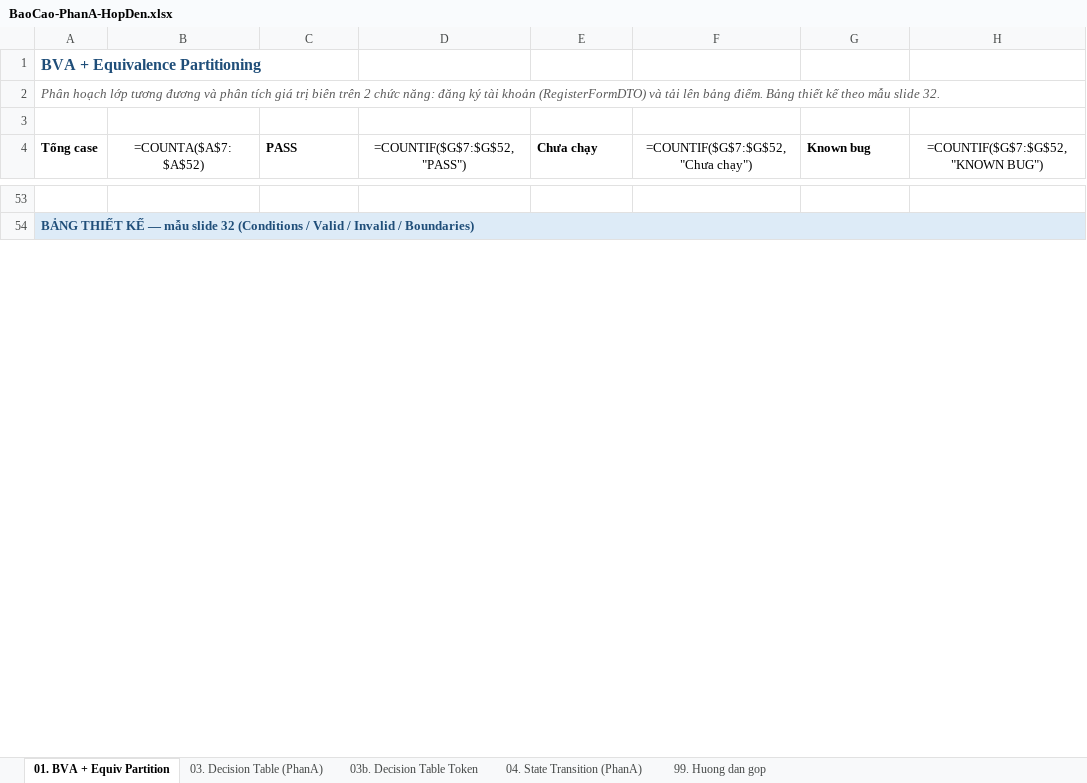
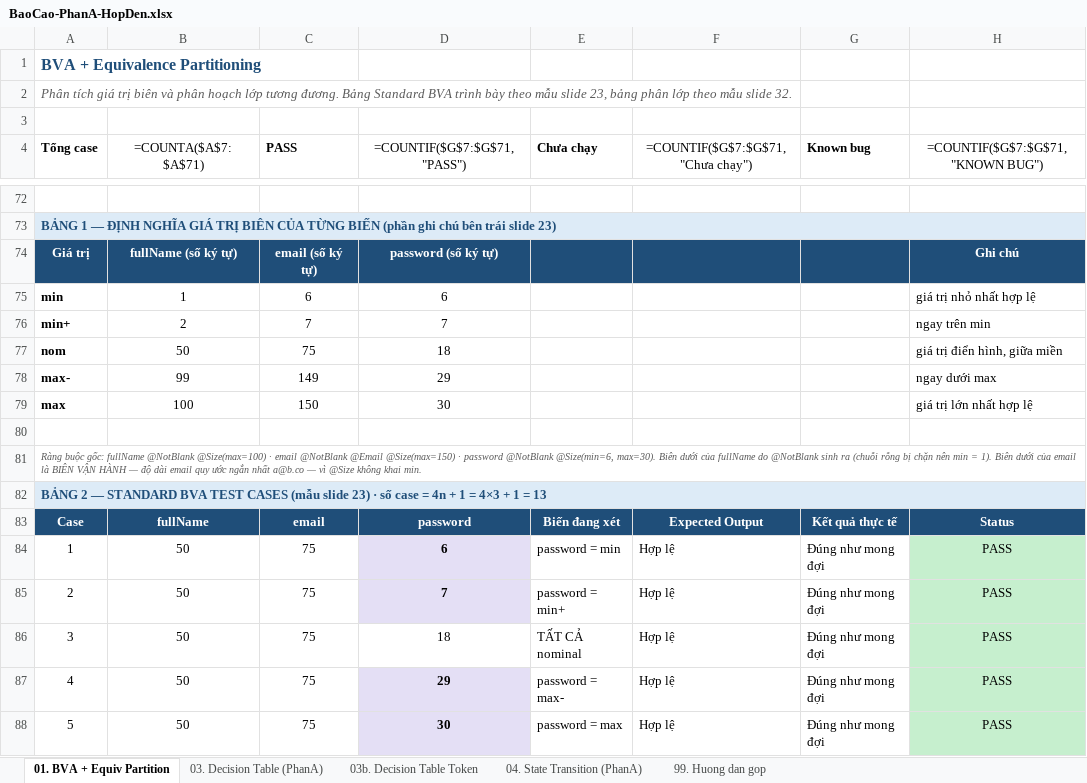
Before and after one commit to phatdayne2005/careercompass, an Excel workbook: BaoCao-PhanA-HopDen.xlsx, sheet 01. BVA + Equiv Partition, drawn as a sheet; only a part is shown, gaps mark what is left out; values as stored, in another font and other column widths than the file's, no borders; formulas without a stored value are shown as written; addresses are those after the commit; the diff covers the shown part only; the diff names each change by its address in the sheet, - before the commit and + after, or states it on an @@ line.

Commit message:
test(blackbox): trình bày Standard BVA theo đúng mẫu slide 23
Bảng BVA cũ liệt kê theo TỪNG TRƯỜNG riêng lẻ - không đúng cách trình bày của
thầy. Slide 26 nêu rõ nguyên tắc: 'tại một thời điểm, BVA chỉ test giá trị biên
của 1 biến', nghĩa là mỗi test case phải là MỘT BỘ ĐẦY ĐỦ n biến, một biến ở
biên còn lại giữ nominal.

Thêm RegisterStandardBvaTest: 19 case dùng validate(dto) trên cả form thay vì
validateProperty từng trường.
  Standard BVA   4n+1 = 4x3+1 = 13 case (clean, đều hợp lệ)
  Robustness BVA 6n+1 = 6x3+1 = 19 case (thêm min- và max+)

Báo cáo sheet 01 dựng lại với 4 bảng:
  1. Định nghĩa giá trị biên từng biến (ghi chú bên trái slide 23)
  2. Standard BVA Test Cases - cột Case/fullName/email/password/Expected Output,
     ô của biến đang xét tô tím giống slide
  3. Robustness BVA (bổ sung)
  4. Phân hoạch lớp tương đương (slide 32)

Phát hiện ở TC16: email 5 ký tự (min-) theo thiết kế phải bị từ chối nhưng
thực tế được chấp nhận, vì @Size của email chỉ khai max. Ghi rõ trong báo cáo
là chênh lệch giữa biên giả định và ràng buộc thực tế.

```diff
--- a/BaoCao-PhanA-HopDen.xlsx (sheet 01. BVA + Equiv Partition)
+++ b/BaoCao-PhanA-HopDen.xlsx (sheet 01. BVA + Equiv Partition)
-A2 (Tổng case): Phân hoạch lớp tương đương và phân tích giá trị biên trên 2 chức năng: đăng ký tài khoản (RegisterFormDTO) và tải lên bảng điểm. Bảng thiết kế theo mẫu…
+A2 (Tổng case): Phân tích giá trị biên và phân hoạch lớp tương đương. Bảng Standard BVA trình bày theo mẫu slide 23, bảng phân lớp theo mẫu…
-B4: =COUNTA($A$7:$A$52)
+B4: =COUNTA($A$7:$A$71)
-D4: =COUNTIF($G$7:$G$52,"PASS")
+D4: =COUNTIF($G$7:$G$71,"PASS")
-F4: =COUNTIF($G$7:$G$52,"Chưa chạy")
+F4: =COUNTIF($G$7:$G$71,"Chưa chạy")
-H4: =COUNTIF($G$7:$G$52,"KNOWN BUG")
+H4: =COUNTIF($G$7:$G$71,"KNOWN BUG")
-A73 (Tổng case): BẢNG THIẾT KẾ — mẫu slide 32 (Conditions / Valid / Invalid / Boundaries)
+A73 (Tổng case): BẢNG 1 — ĐỊNH NGHĨA GIÁ TRỊ BIÊN CỦA TỪNG BIẾN (phần ghi chú bên trái slide 23)
+row 74: Giá trị | fullName (số ký tự) | email (số ký tự) | password (số ký tự) |  |  |  | Ghi chú
+row 75: min | 1 | 6 | 6 |  |  |  | giá trị nhỏ nhất hợp lệ
+row 76: min+ | 2 | 7 | 7 |  |  |  | ngay trên min
+row 77: nom | 50 | 75 | 18 |  |  |  | giá trị điển hình, giữa miền
+row 78: max- | 99 | 149 | 29 |  |  |  | ngay dưới max
+row 79: max | 100 | 150 | 30 |  |  |  | giá trị lớn nhất hợp lệ
+row 80: (empty)
+row 81: Ràng buộc gốc: fullName @NotBlank @Size(max=100) · email @NotBlank @Email @Size(max=150) · password @NotBlank @Size(min=6, max=30). Biên dưới của fullName do @NotBlank sinh ra (chuỗi rỗng bị chặn nên min = 1). Biên dưới của email là BIÊN VẬN HÀNH — độ dài email quy ước ngắn nhất a@b.co — vì @Size không khai min.
+row 82: BẢNG 2 — STANDARD BVA TEST CASES (mẫu slide 23) · số case = 4n + 1 = 4×3 + 1 = 13
+row 83: Case | fullName | email | password | Biến đang xét | Expected Output | Kết quả thực tế | Status
+row 84: 1 | 50 | 75 | 6 | password = min | Hợp lệ | Đúng như mong đợi | PASS
+row 85: 2 | 50 | 75 | 7 | password = min+ | Hợp lệ | Đúng như mong đợi | PASS
+row 86: 3 | 50 | 75 | 18 | TẤT CẢ nominal | Hợp lệ | Đúng như mong đợi | PASS
+row 87: 4 | 50 | 75 | 29 | password = max- | Hợp lệ | Đúng như mong đợi | PASS
+row 88: 5 | 50 | 75 | 30 | password = max | Hợp lệ | Đúng như mong đợi | PASS
```
Also changed, not shown: 41 added rows, 4 removed rows and 7 edited cells elsewhere in this sheet, 1 other file.
